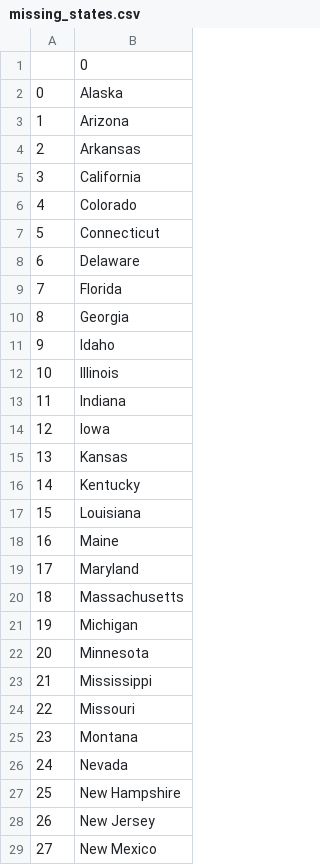
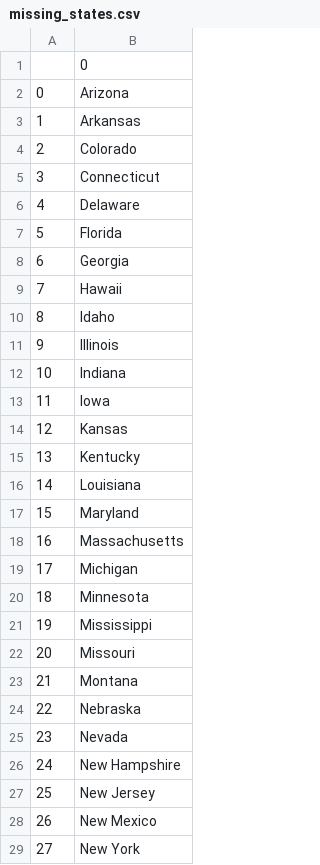
Before and after one commit to Mohamed-Aladdin/Coding-Projects, a CSV file: 100 Days of Code/us-states-game-start/missing_states.csv, drawn as a sheet; only a part is shown; the shorter side is filled out with more unchanged rows; removed rows and columns are numbered as before the commit, all else as after; the diff names each change by its address in the sheet, - before the commit and + after, or states it on an @@ line.

Commit message:
Enhanced the US. States Game csv generating function to use list comprehension instead of a for loop-if statement

```diff
--- a/100 Days of Code/us-states-game-start/missing_states.csv
+++ b/100 Days of Code/us-states-game-start/missing_states.csv
-row 2: 0 | Alaska
@@ column A renumbered from row 2 down @@
-row 5: 3 | California
+row 9: 7 | Hawaii
-row 18: 16 | Maine
+row 24: 22 | Nebraska
```
Also changed, not shown: 1 other file.
